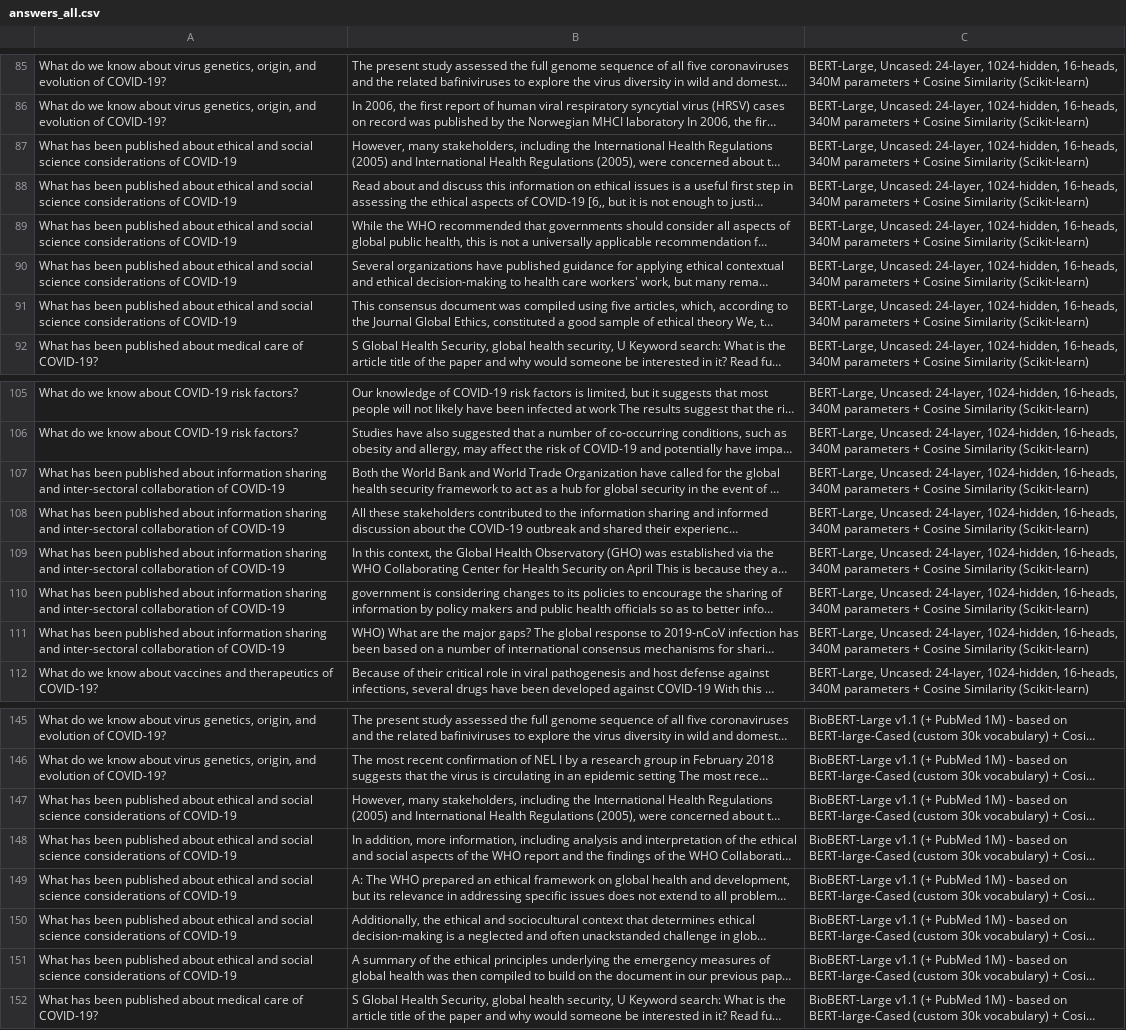
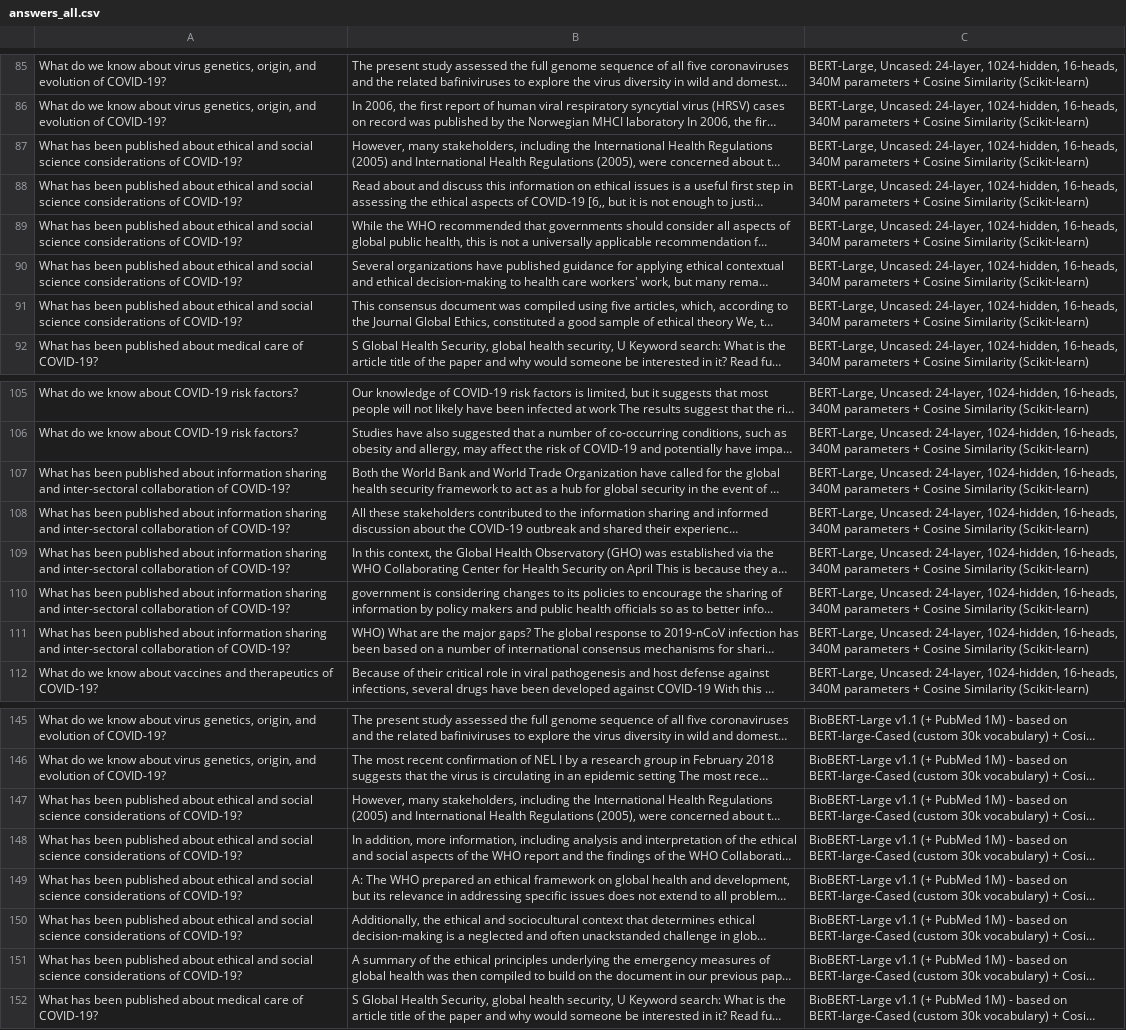
Before and after one commit to oniani/covid-19-chatbot, a CSV file: results/answers_all.csv, drawn as a sheet; only a part is shown, gaps mark what is left out; long unchanged cells end in …; the diff covers the shown part only; the diff names each change by its address in the sheet, - before the commit and + after, or states it on an @@ line.

```diff
--- a/results/answers_all.csv
+++ b/results/answers_all.csv
-A87:A91: …considerations of COVID-19
+A87:A91: …considerations of COVID-19?
-A107:A111: …collaboration of COVID-19
+A107:A111: …collaboration of COVID-19?
-A147:A151: …considerations of COVID-19
+A147:A151: …considerations of COVID-19?
```
Also changed, not shown: 25 edited cells elsewhere in this file, 3 other files.
